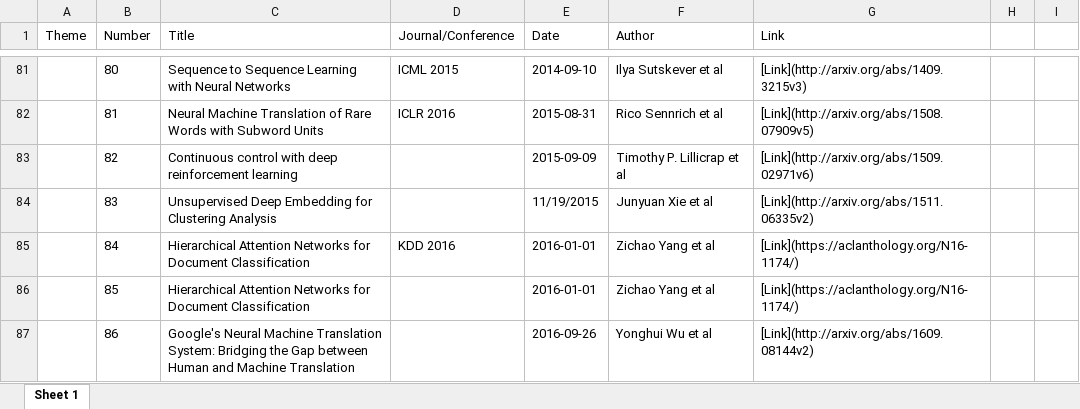
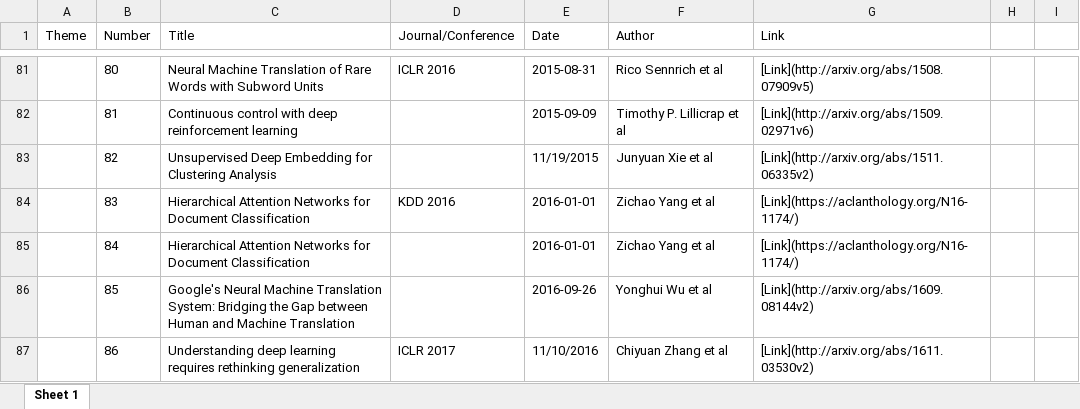
Before and after one commit to minseok0809/awesome-ai-paper, an Excel workbook: paper_dataframe_markdown_backup.xlsx, sheet Sheet 1, drawn as a sheet; only a part is shown, gaps mark what is left out; values as stored, in another font and other column widths than the file's, no borders; the diff covers the shown part only; the diff names each change by its address in the sheet, - before the commit and + after, or states it on an @@ line.

```diff
--- a/paper_dataframe_markdown_backup.xlsx (sheet Sheet 1)
+++ b/paper_dataframe_markdown_backup.xlsx (sheet Sheet 1)
-C81 (Title): Sequence to Sequence Learning with Neural Networks
+C81 (Title): Neural Machine Translation of Rare Words with Subword Units
-D81 (Journal/Conference): ICML 2015
+D81 (Journal/Conference): ICLR 2016
-E81 (Date): 2014-09-10
+E81 (Date): 2015-08-31
-F81 (Author): Ilya Sutskever et al
+F81 (Author): Rico Sennrich et al
-G81 (Link): [Link](http://arxiv.org/abs/1409.3215v3)
+G81 (Link): [Link](http://arxiv.org/abs/1508.07909v5)
-C82 (Title): Neural Machine Translation of Rare Words with Subword Units
+C82 (Title): Continuous control with deep reinforcement learning
-D82 (Journal/Conference): ICLR 2016
+D82 (Journal/Conference): (empty)
-E82 (Date): 2015-08-31
+E82 (Date): 2015-09-09
-F82 (Author): Rico Sennrich et al
+F82 (Author): Timothy P. Lillicrap et al
-G82 (Link): [Link](http://arxiv.org/abs/1508.07909v5)
+G82 (Link): [Link](http://arxiv.org/abs/1509.02971v6)
-C83 (Title): Continuous control with deep reinforcement learning
+C83 (Title): Unsupervised Deep Embedding for Clustering Analysis
-E83 (Date): 2015-09-09
+E83 (Date): 11/19/2015
-F83 (Author): Timothy P. Lillicrap et al
+F83 (Author): Junyuan Xie et al
-G83 (Link): [Link](http://arxiv.org/abs/1509.02971v6)
+G83 (Link): [Link](http://arxiv.org/abs/1511.06335v2)
-C84 (Title): Unsupervised Deep Embedding for Clustering Analysis
+C84 (Title): Hierarchical Attention Networks for Document Classification
-D84 (Journal/Conference): (empty)
+D84 (Journal/Conference): KDD 2016
-E84 (Date): 11/19/2015
+E84 (Date): 2016-01-01
-F84 (Author): Junyuan Xie et al
+F84 (Author): Zichao Yang et al
-G84 (Link): [Link](http://arxiv.org/abs/1511.06335v2)
+G84 (Link): [Link](https://aclanthology.org/N16-1174/)
-D85 (Journal/Conference): KDD 2016
+D85 (Journal/Conference): (empty)
-C86 (Title): Hierarchical Attention Networks for Document Classification
+C86 (Title): Google's Neural Machine Translation System: Bridging the Gap between Human and Machine Translation
-E86 (Date): 2016-01-01
+E86 (Date): 2016-09-26
-F86 (Author): Zichao Yang et al
+F86 (Author): Yonghui Wu et al
-G86 (Link): [Link](https://aclanthology.org/N16-1174/)
+G86 (Link): [Link](http://arxiv.org/abs/1609.08144v2)
-C87 (Title): Google's Neural Machine Translation System: Bridging the Gap between Human and Machine Translation
+C87 (Title): Understanding deep learning requires rethinking generalization
-D87 (Journal/Conference): (empty)
+D87 (Journal/Conference): ICLR 2017
-E87 (Date): 2016-09-26
+E87 (Date): 11/10/2016
-F87 (Author): Yonghui Wu et al
+F87 (Author): Chiyuan Zhang et al
-G87 (Link): [Link](http://arxiv.org/abs/1609.08144v2)
+G87 (Link): [Link](http://arxiv.org/abs/1611.03530v2)
```
Also changed, not shown: 794 edited cells elsewhere in this sheet, 1 other file.
